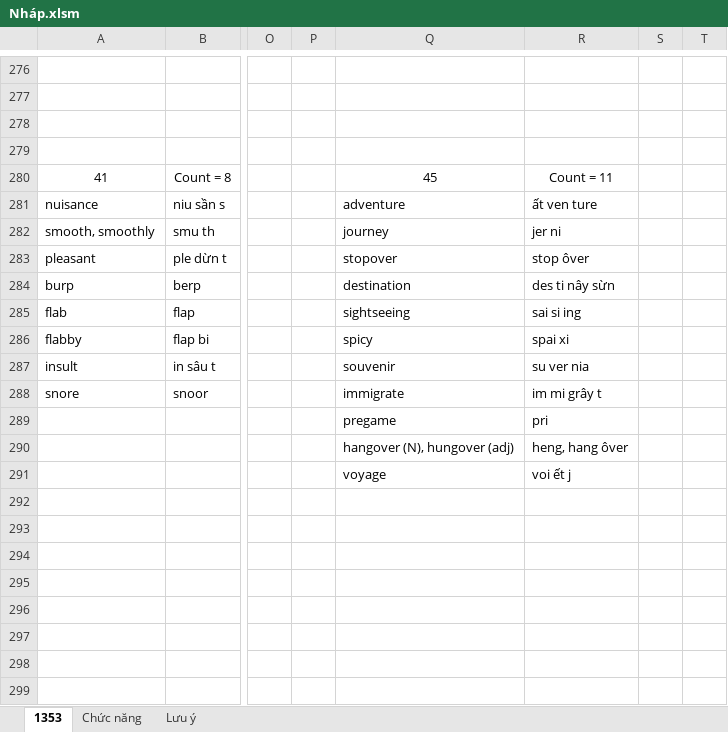
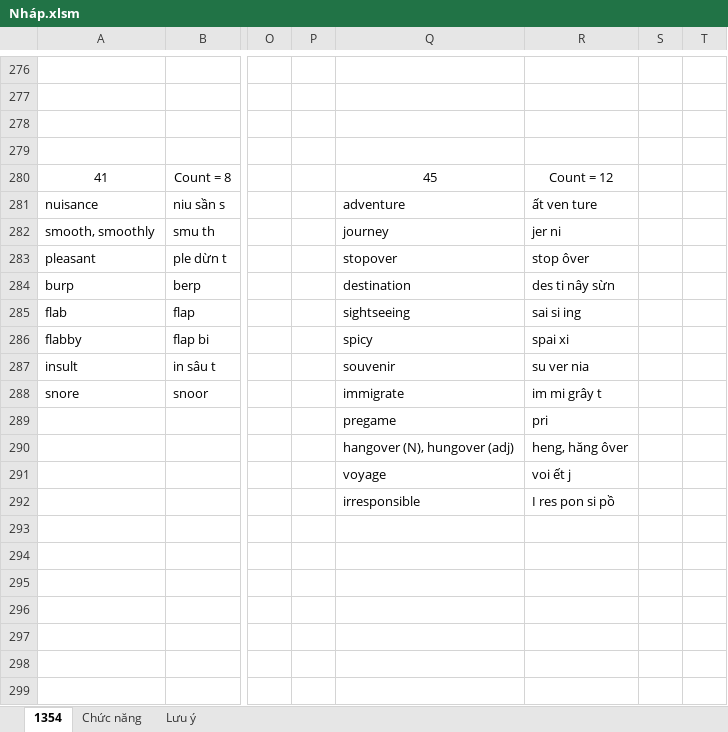
Before and after one commit to thaidh-dev/Engrisk, an Excel workbook: Nháp.xlsm, sheet 1354, drawn as a sheet; only a part is shown, gaps mark what is left out; values as stored, in another font and other column widths than the file's, no borders; the diff names each change by its address in the sheet, - before the commit and + after, or states it on an @@ line.

Commit message:
18-08-2021 22:50:53

```diff
--- a/Nháp.xlsm (sheet 1354)
+++ b/Nháp.xlsm (sheet 1354)
-sheet tab: 1353
+sheet tab: 1354
-R280: Count = 11
+R280: Count = 12
-R290: heng, hang ôver
+R290: heng, hăng ôver
-Q292: (empty)
+Q292: irresponsible
-R292: (empty)
+R292: I res pon si pồ
```
